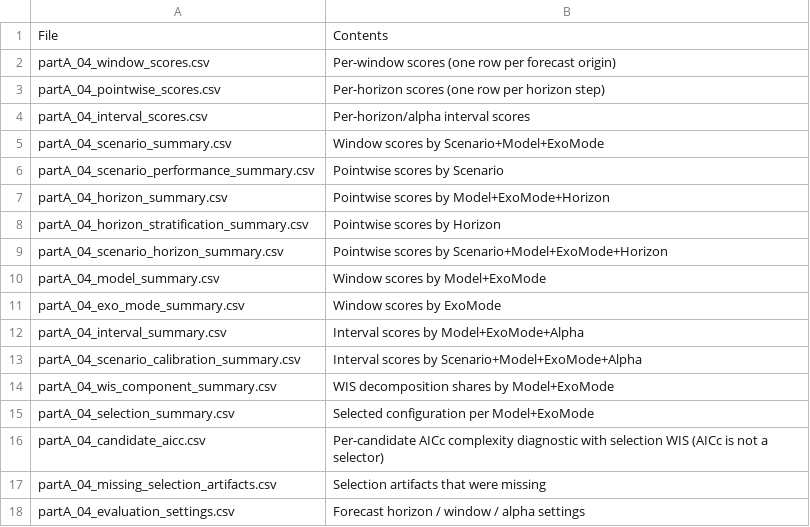
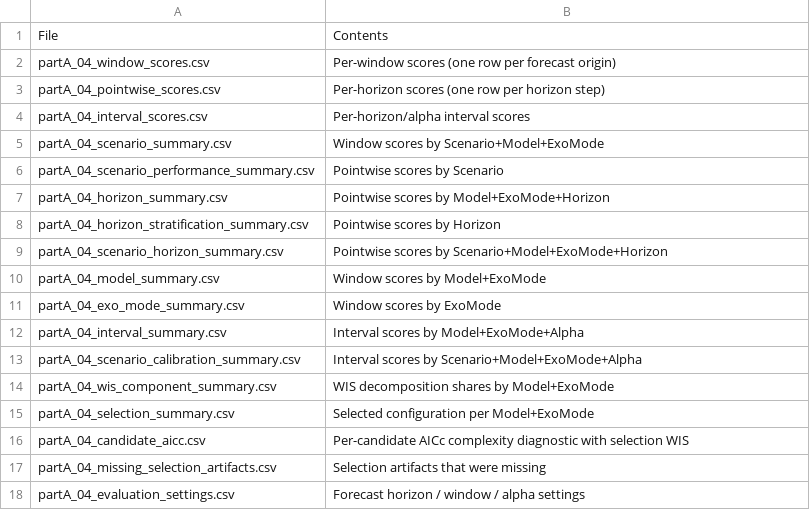
Before and after one commit to Kaahin-19/hybrid-epidemic-forecasting, a CSV file: results/partA/tables/partA_04_output_manifest.csv, drawn as a sheet.

Commit message:
refactor: Update evaluation scripts and output manifest for clarity and consistency

```diff
--- a/results/partA/tables/partA_04_output_manifest.csv
+++ b/results/partA/tables/partA_04_output_manifest.csv
@@ -15,3 +15,3 @@ partA_04_wis_component_summary.csv,WIS decomposition shares by Model+ExoMode
 partA_04_selection_summary.csv,Selected configuration per Model+ExoMode
-partA_04_candidate_aicc.csv,Per-candidate AICc complexity diagnostic with selection WIS (AICc is not a selector)
+partA_04_candidate_aicc.csv,Per-candidate AICc complexity diagnostic with selection WIS
 partA_04_missing_selection_artifacts.csv,Selection artifacts that were missing
```
Also changed, not shown: 2 other files.
